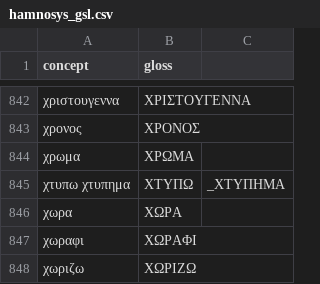
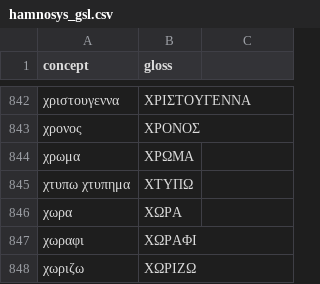
Before and after one commit to zhan-a/Kozha, a CSV file: data/hamnosys_gsl.csv, drawn as a sheet; only a part is shown, gaps mark what is left out.

Commit message:
data quality: fix broken SiGML XML and report orphaned entries

```diff
--- a/data/hamnosys_gsl.csv
+++ b/data/hamnosys_gsl.csv
@@ -844,3 +844,3 @@ concept,gloss
 χρωμα,ΧΡΩΜΑ
-χτυπω χτυπημα,ΧΤΥΠΩ,_ΧΤΥΠΗΜΑ
+χτυπω χτυπημα,ΧΤΥΠΩ
 χωρα,ΧΩΡΑ
```
Also changed, not shown: 2 other files.
